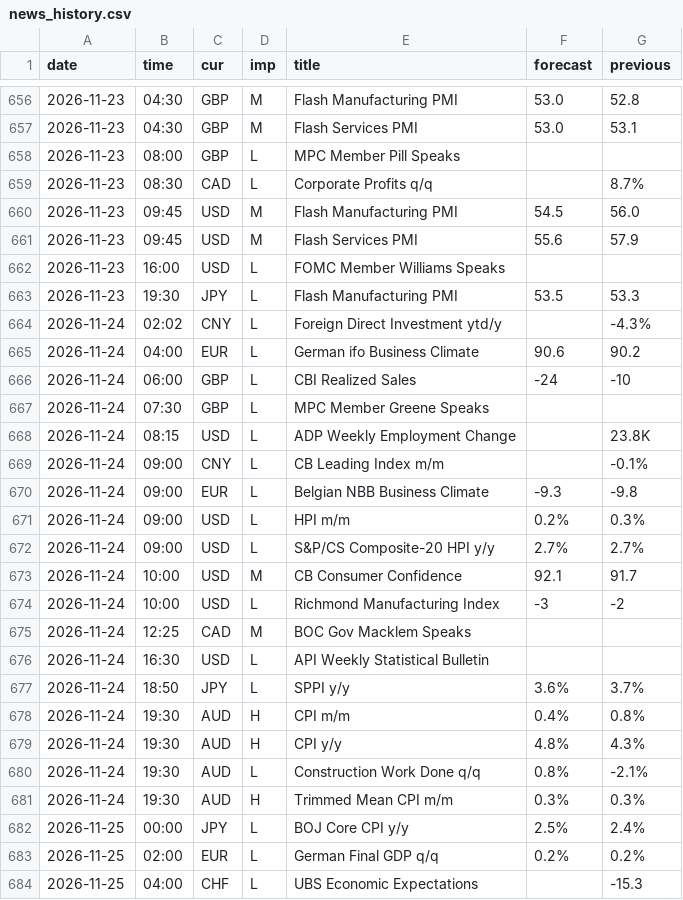
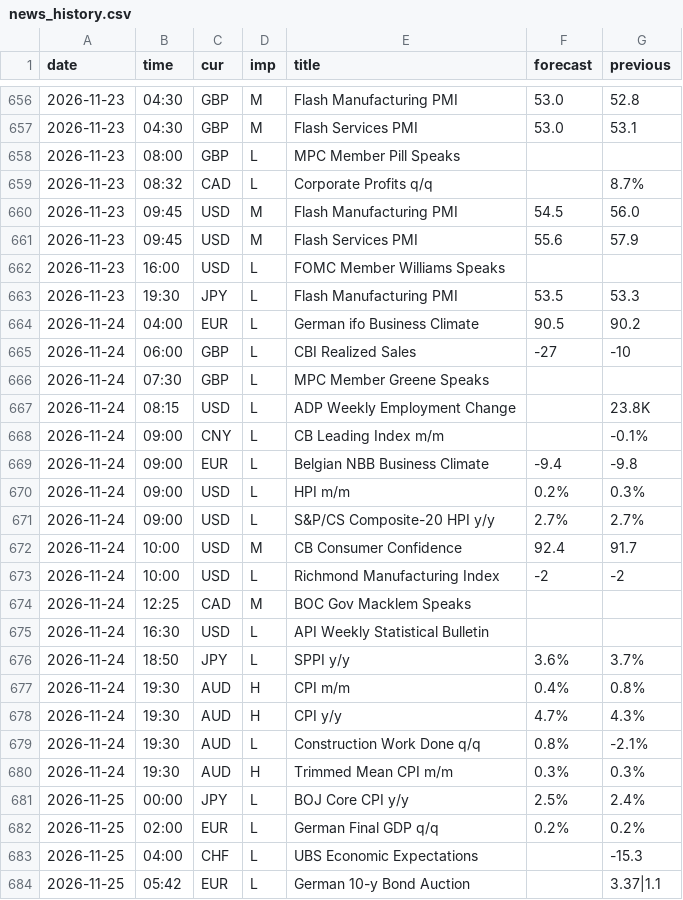
Before and after one commit to MaxMaseratii/gamma-levels, a CSV file: docs/news/news_history.csv, drawn as a sheet; only a part is shown, gaps mark what is left out; the shorter side is filled out with more unchanged rows; the diff covers the shown part only.

```diff
--- a/docs/news/news_history.csv
+++ b/docs/news/news_history.csv
@@ -658,3 +658,3 @@ date,time,cur,imp,title,forecast,previous
 2026-11-23,08:00,GBP,L,MPC Member Pill Speaks,,
-2026-11-23,08:30,CAD,L,Corporate Profits q/q,,8.7%
+2026-11-23,08:32,CAD,L,Corporate Profits q/q,,8.7%
 2026-11-23,09:45,USD,M,Flash Manufacturing PMI,54.5,56.0
@@ -663,5 +663,4 @@ date,time,cur,imp,title,forecast,previous
 2026-11-23,19:30,JPY,L,Flash Manufacturing PMI,53.5,53.3
-2026-11-24,02:02,CNY,L,Foreign Direct Investment ytd/y,,-4.3%
-2026-11-24,04:00,EUR,L,German ifo Business Climate,90.6,90.2
-2026-11-24,06:00,GBP,L,CBI Realized Sales,-24,-10
+2026-11-24,04:00,EUR,L,German ifo Business Climate,90.5,90.2
+2026-11-24,06:00,GBP,L,CBI Realized Sales,-27,-10
 2026-11-24,07:30,GBP,L,MPC Member Greene Speaks,,
@@ -669,7 +668,7 @@ date,time,cur,imp,title,forecast,previous
 2026-11-24,09:00,CNY,L,CB Leading Index m/m,,-0.1%
-2026-11-24,09:00,EUR,L,Belgian NBB Business Climate,-9.3,-9.8
+2026-11-24,09:00,EUR,L,Belgian NBB Business Climate,-9.4,-9.8
 2026-11-24,09:00,USD,L,HPI m/m,0.2%,0.3%
 2026-11-24,09:00,USD,L,S&P/CS Composite-20 HPI y/y,2.7%,2.7%
-2026-11-24,10:00,USD,M,CB Consumer Confidence,92.1,91.7
-2026-11-24,10:00,USD,L,Richmond Manufacturing Index,-3,-2
+2026-11-24,10:00,USD,M,CB Consumer Confidence,92.4,91.7
+2026-11-24,10:00,USD,L,Richmond Manufacturing Index,-2,-2
 2026-11-24,12:25,CAD,M,BOC Gov Macklem Speaks,,
@@ -678,3 +677,3 @@ date,time,cur,imp,title,forecast,previous
 2026-11-24,19:30,AUD,H,CPI m/m,0.4%,0.8%
-2026-11-24,19:30,AUD,H,CPI y/y,4.8%,4.3%
+2026-11-24,19:30,AUD,H,CPI y/y,4.7%,4.3%
 2026-11-24,19:30,AUD,L,Construction Work Done q/q,0.8%,-2.1%
```
Also changed, not shown: 12 edited cells elsewhere in this file, 2 other files.
